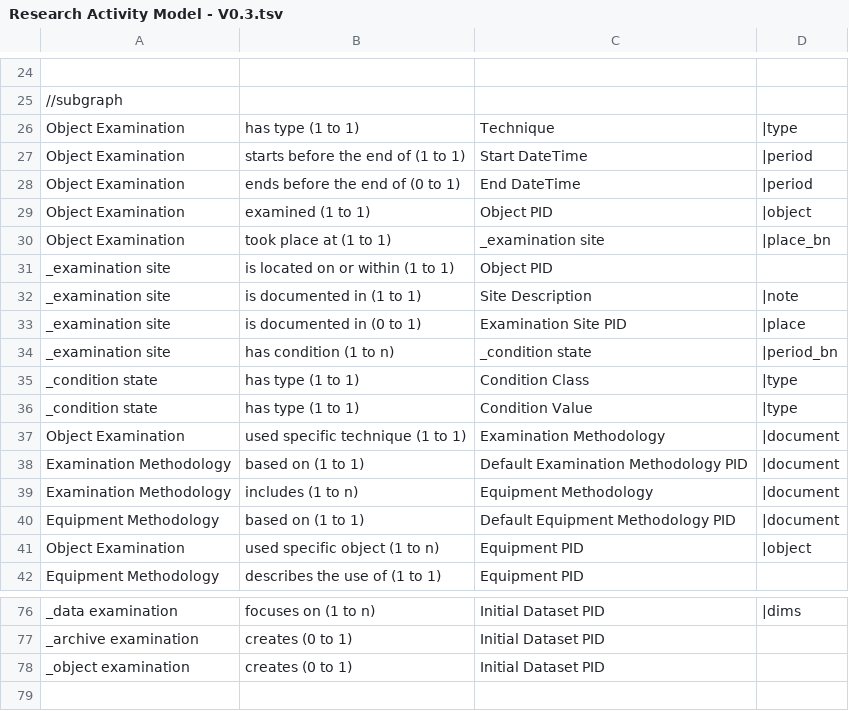
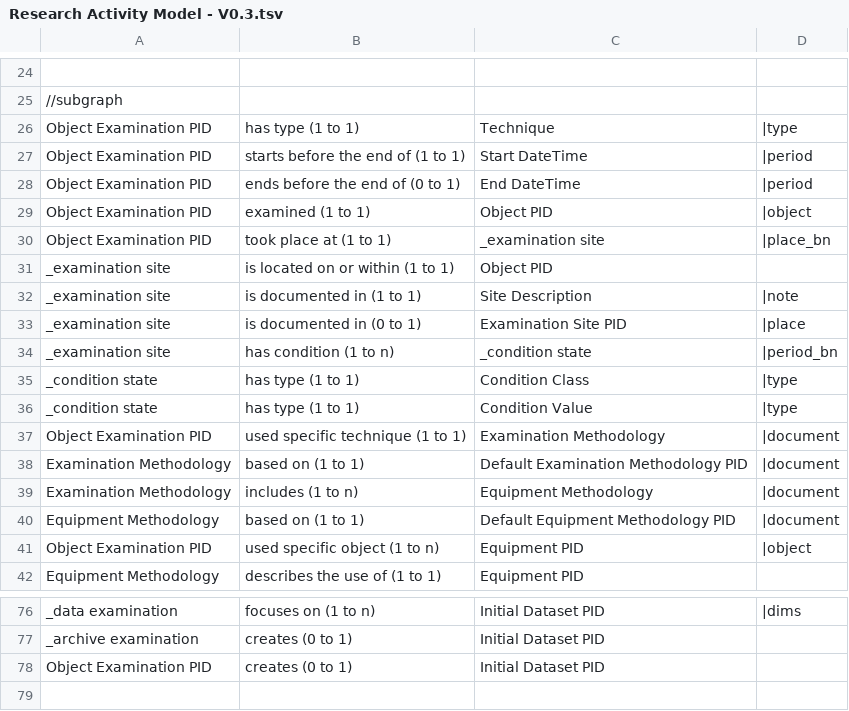
Before and after one commit to E-RIHS/hs-interoperability, a TSV file: Shared Models/Research Activity Model - V0.3.tsv, drawn as a sheet; only a part is shown, gaps mark what is left out; the diff names each change by its address in the sheet, - before the commit and + after, or states it on an @@ line.

Commit message:
Update Research Activity Model - V0.3.tsv

```diff
--- a/Shared Models/Research Activity Model - V0.3.tsv
+++ b/Shared Models/Research Activity Model - V0.3.tsv
-A26:A30: Object Examination
+A26:A30: Object Examination PID
-A37: Object Examination
+A37: Object Examination PID
-A41: Object Examination
+A41: Object Examination PID
-A78: _object examination
+A78: Object Examination PID
```
